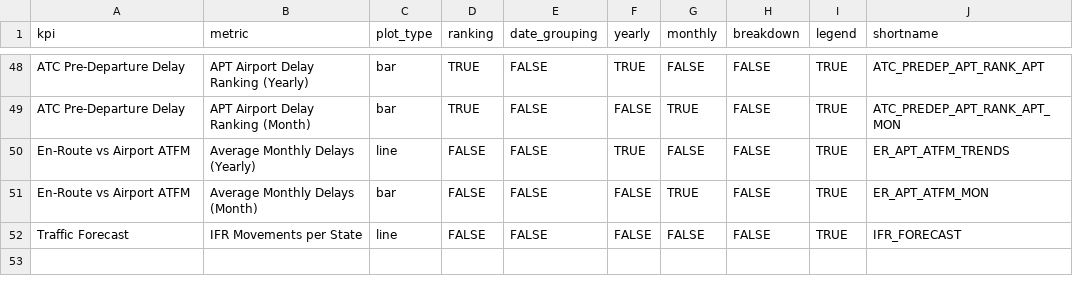
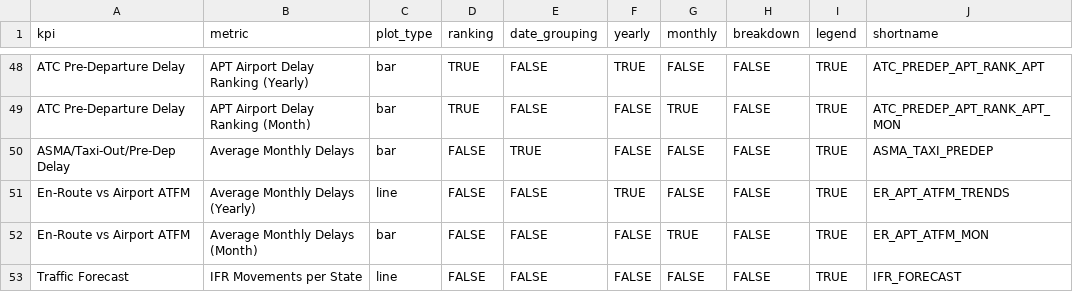
Before and after one commit to derryleng/IATA_Capacity_Study, a CSV file: metrics_list.csv, drawn as a sheet; only a part is shown, gaps mark what is left out; the diff names each change by its address in the sheet, - before the commit and + after, or states it on an @@ line.

Commit message:
v4.2
Airport Delay Comparisons Bar Chart
Title fixes
Layout fixes
Removed Experimental Dash

```diff
--- a/metrics_list.csv
+++ b/metrics_list.csv
+row 50: ASMA/Taxi-Out/Pre-Dep Delay | Average Monthly Delays | bar | FALSE | TRUE | FALSE | FALSE | FALSE | TRUE | ASMA_TAXI_PREDEP
```
Also changed, not shown: 11 other files.
